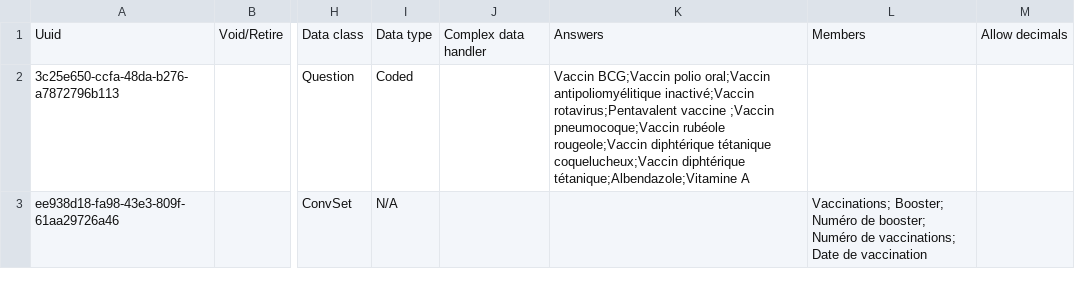
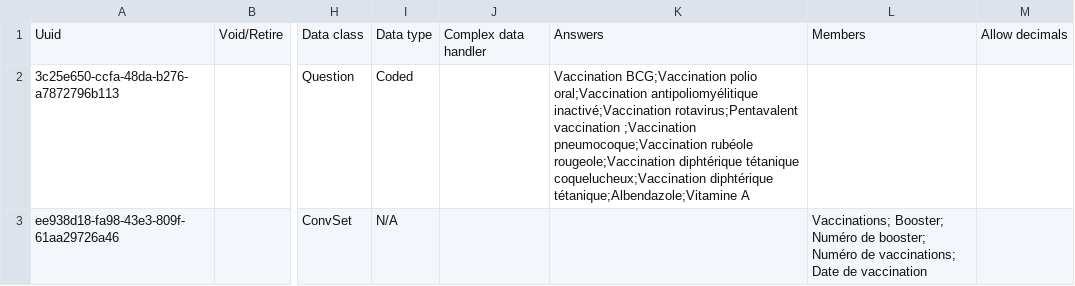
Before and after one commit to tschnei06/openmrs-config-c2c, a CSV file: configuration/concepts/customVaccinations.csv, drawn as a sheet; only a part is shown, gaps mark what is left out; the diff names each change by its address in the sheet, - before the commit and + after, or states it on an @@ line.

Commit message:
C2C-35: Clean vaccines (#45)

```diff
--- a/configuration/concepts/customVaccinations.csv
+++ b/configuration/concepts/customVaccinations.csv
-K2: Vaccin BCG;Vaccin polio oral;Vaccin antipoliomyélitique inactivé;Vaccin rotavirus;Pentavalent vaccine ;Vaccin pneumocoque;Vaccin rubéole rougeole;Vaccin diphtérique tétanique coquelucheux;Vaccin diphtérique tétanique;Albendazole;Vitamine…
+K2: Vaccination BCG;Vaccination polio oral;Vaccination antipoliomyélitique inactivé;Vaccination rotavirus;Pentavalent vaccination ;Vaccination pneumocoque;Vaccination rubéole rougeole;Vaccination diphtérique tétanique coquelucheux;Vaccination diphtérique tétanique;Albendazole;Vitamine…
```
Also changed, not shown: 1 other file.
